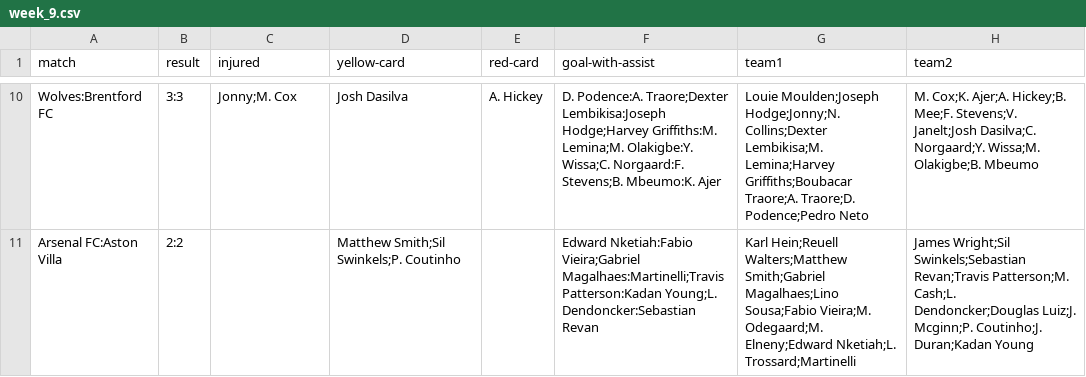
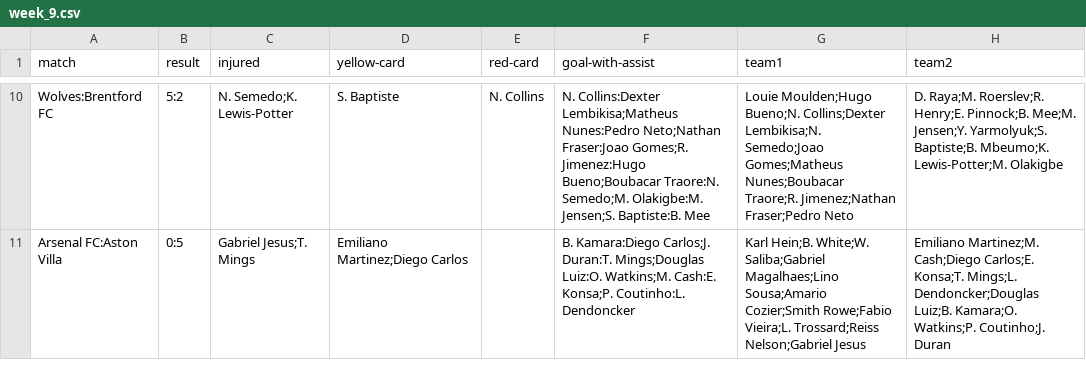
Before and after one commit to tahamajs/Football_Fantesy_CPP_PH2, a CSV file: data/weeks_stats/week_9.csv, drawn as a sheet; only a part is shown, gaps mark what is left out; the diff covers the shown part only; the diff names each change by its address in the sheet, - before the commit and + after, or states it on an @@ line.

```diff
--- a/data/weeks_stats/week_9.csv
+++ b/data/weeks_stats/week_9.csv
-B10 (result): 3:3
+B10 (result): 5:2
-C10 (injured): Jonny;M. Cox
+C10 (injured): N. Semedo;K. Lewis-Potter
-D10 (yellow-card): Josh Dasilva
+D10 (yellow-card): S. Baptiste
-E10 (red-card): A. Hickey
+E10 (red-card): N. Collins
-F10 (goal-with-assist): D. Podence:A. Traore;Dexter Lembikisa:Joseph Hodge;Harvey Griffiths:M. Lemina;M. Olakigbe:Y. Wissa;C. Norgaard:F. Stevens;B. Mbeumo:K. Ajer
+F10 (goal-with-assist): N. Collins:Dexter Lembikisa;Matheus Nunes:Pedro Neto;Nathan Fraser:Joao Gomes;R. Jimenez:Hugo Bueno;Boubacar Traore:N. Semedo;M. Olakigbe:M. Jensen;S. Baptiste:B. Mee
-G10 (team1): Louie Moulden;Joseph Hodge;Jonny;N. Collins;Dexter Lembikisa;M. Lemina;Harvey Griffiths;Boubacar Traore;A. Traore;D. Podence;Pedro Neto
+G10 (team1): Louie Moulden;Hugo Bueno;N. Collins;Dexter Lembikisa;N. Semedo;Joao Gomes;Matheus Nunes;Boubacar Traore;R. Jimenez;Nathan Fraser;Pedro Neto
-H10 (team2): M. Cox;K. Ajer;A. Hickey;B. Mee;F. Stevens;V. Janelt;Josh Dasilva;C. Norgaard;Y. Wissa;M. Olakigbe;B. Mbeumo
+H10 (team2): D. Raya;M. Roerslev;R. Henry;E. Pinnock;B. Mee;M. Jensen;Y. Yarmolyuk;S. Baptiste;B. Mbeumo;K. Lewis-Potter;M. Olakigbe
-B11 (result): 2:2
+B11 (result): 0:5
-C11 (injured): (empty)
+C11 (injured): Gabriel Jesus;T. Mings
-D11 (yellow-card): Matthew Smith;Sil Swinkels;P. Coutinho
+D11 (yellow-card): Emiliano Martinez;Diego Carlos
-F11 (goal-with-assist): Edward Nketiah:Fabio Vieira;Gabriel Magalhaes:Martinelli;Travis Patterson:Kadan Young;L. Dendoncker:Sebastian Revan
+F11 (goal-with-assist): B. Kamara:Diego Carlos;J. Duran:T. Mings;Douglas Luiz:O. Watkins;M. Cash:E. Konsa;P. Coutinho:L. Dendoncker
-G11 (team1): Karl Hein;Reuell Walters;Matthew Smith;Gabriel Magalhaes;Lino Sousa;Fabio Vieira;M. Odegaard;M. Elneny;Edward Nketiah;L. Trossard;Martinelli
+G11 (team1): Karl Hein;B. White;W. Saliba;Gabriel Magalhaes;Lino Sousa;Amario Cozier;Smith Rowe;Fabio Vieira;L. Trossard;Reiss Nelson;Gabriel Jesus
-H11 (team2): James Wright;Sil Swinkels;Sebastian Revan;Travis Patterson;M. Cash;L. Dendoncker;Douglas Luiz;J. Mcginn;P. Coutinho;J. Duran;Kadan Young
+H11 (team2): Emiliano Martinez;M. Cash;Diego Carlos;E. Konsa;T. Mings;L. Dendoncker;Douglas Luiz;B. Kamara;O. Watkins;P. Coutinho;J. Duran
```
Also changed, not shown: 55 edited cells elsewhere in this file, data/weeks_stats/week_13.csv, data/weeks_stats/week_14.csv, 18 other files.
